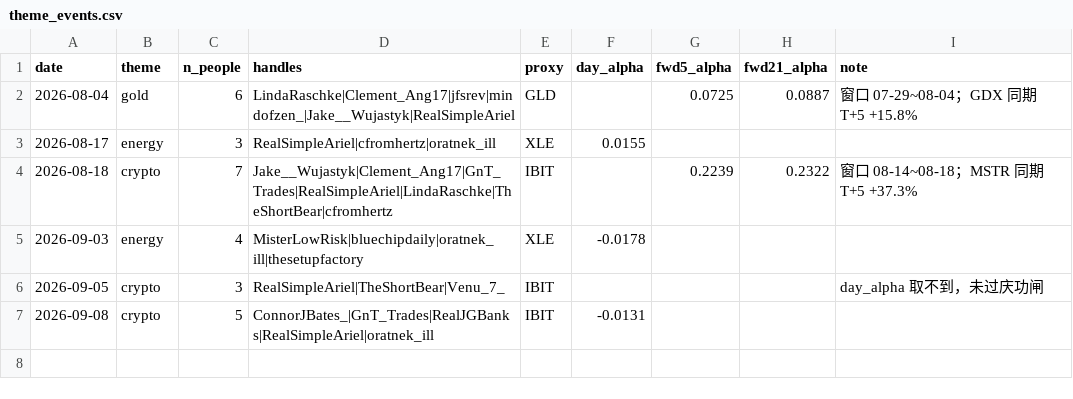
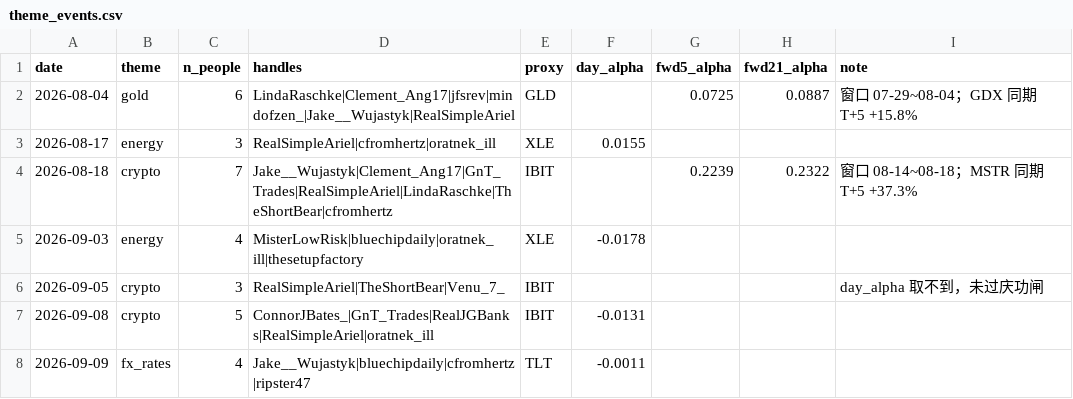
Before and after one commit to Fluxus-Trade-Lab/fluxus-dashboard, a CSV file: data/content/x_watch/scoring/theme_events.csv, drawn as a sheet.

```diff
--- a/data/content/x_watch/scoring/theme_events.csv
+++ b/data/content/x_watch/scoring/theme_events.csv
@@ -7 +7,2 @@ date,theme,n_people,handles,proxy,day_alpha,fwd5_alpha,fwd21_alpha,note
 2026-09-08,crypto,5,ConnorJBates_|GnT_Trades|RealJGBanks|RealSimpleAriel|oratnek_ill,IBIT,-0.0131,,,
+2026-09-09,fx_rates,4,Jake__Wujastyk|bluechipdaily|cfromhertz|ripster47,TLT,-0.0011,,,
```
Also changed, not shown: data/content/x_watch/runlog.csv, data/content/x_watch/scoring/mood_daily.csv, 5 other files.
